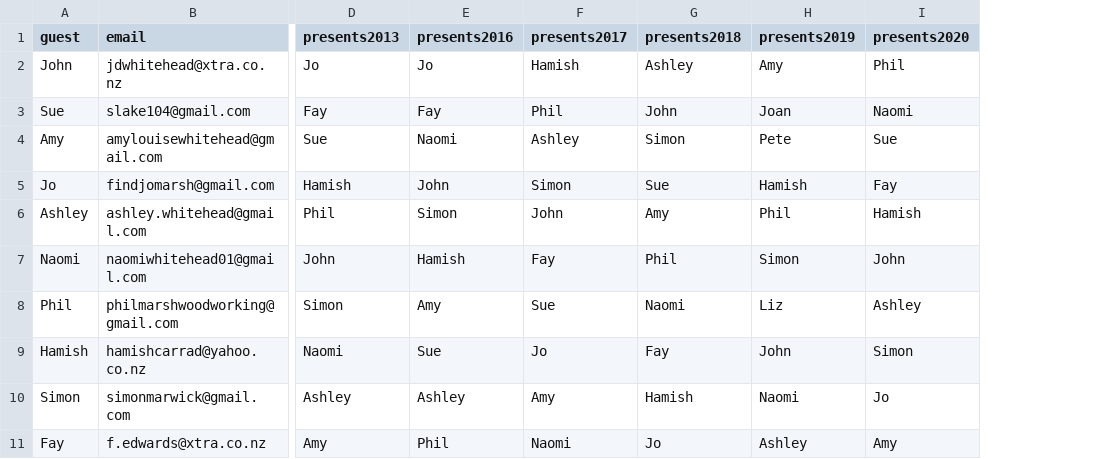
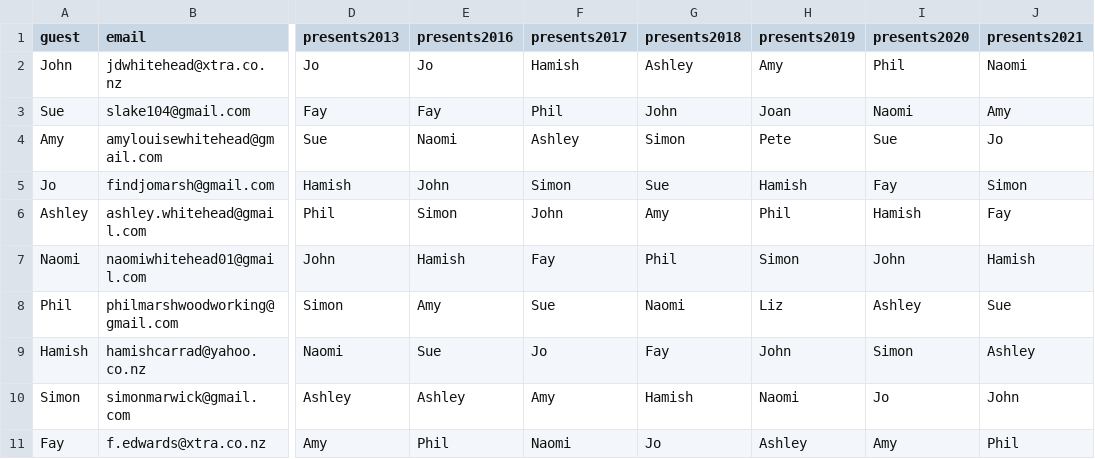
Before and after one commit to nzwormgirl/secret_santa, a CSV file: data/Whitehead Secret Santa.csv, drawn as a sheet; only a part is shown, gaps mark what is left out; the diff names each change by its address in the sheet, - before the commit and + after, or states it on an @@ line.

Commit message:
Updated 2021 list

```diff
--- a/data/Whitehead Secret Santa.csv
+++ b/data/Whitehead Secret Santa.csv
+column J (presents2021), rows 2-11: Naomi | Amy | Jo | Simon | Fay | Hamish | Sue | Ashley | John | Phil
```
Also changed, not shown: 1 other file.
